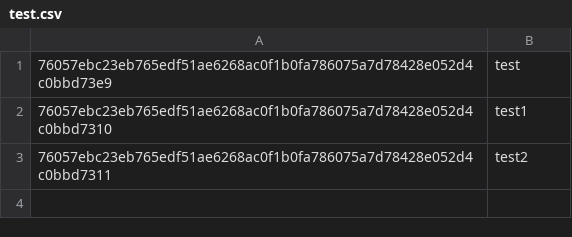
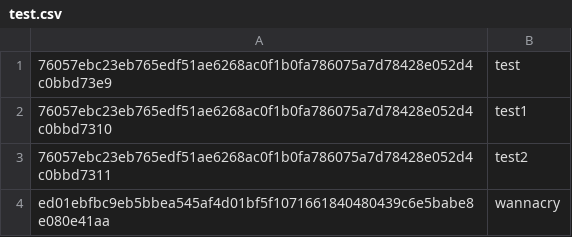
Before and after one commit to 0xbennyv/sophos-central-sha-upload, a CSV file: test.csv, drawn as a sheet; the diff names each change by its address in the sheet, - before the commit and + after, or states it on an @@ line.

```diff
--- a/test.csv
+++ b/test.csv
+row 4: ed01ebfbc9eb5bbea545af4d01bf5f1071661840480439c6e5babe8e080e41aa | wannacry
```
Also changed, not shown: 1 other file.
